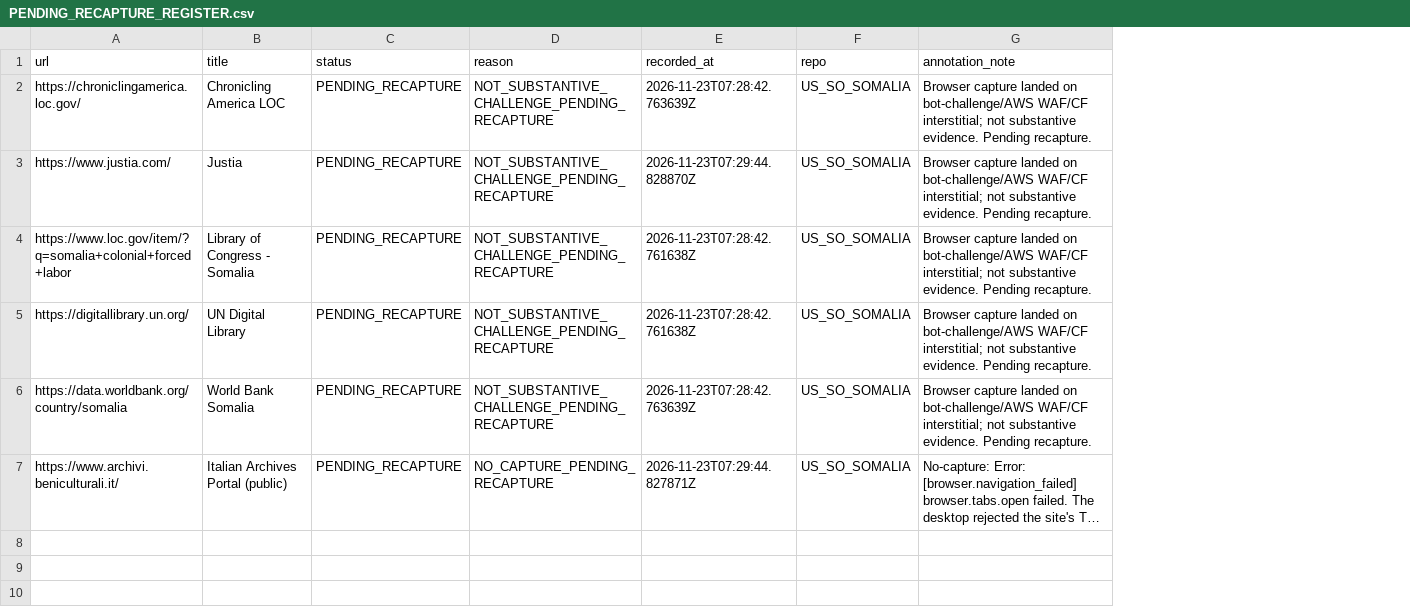
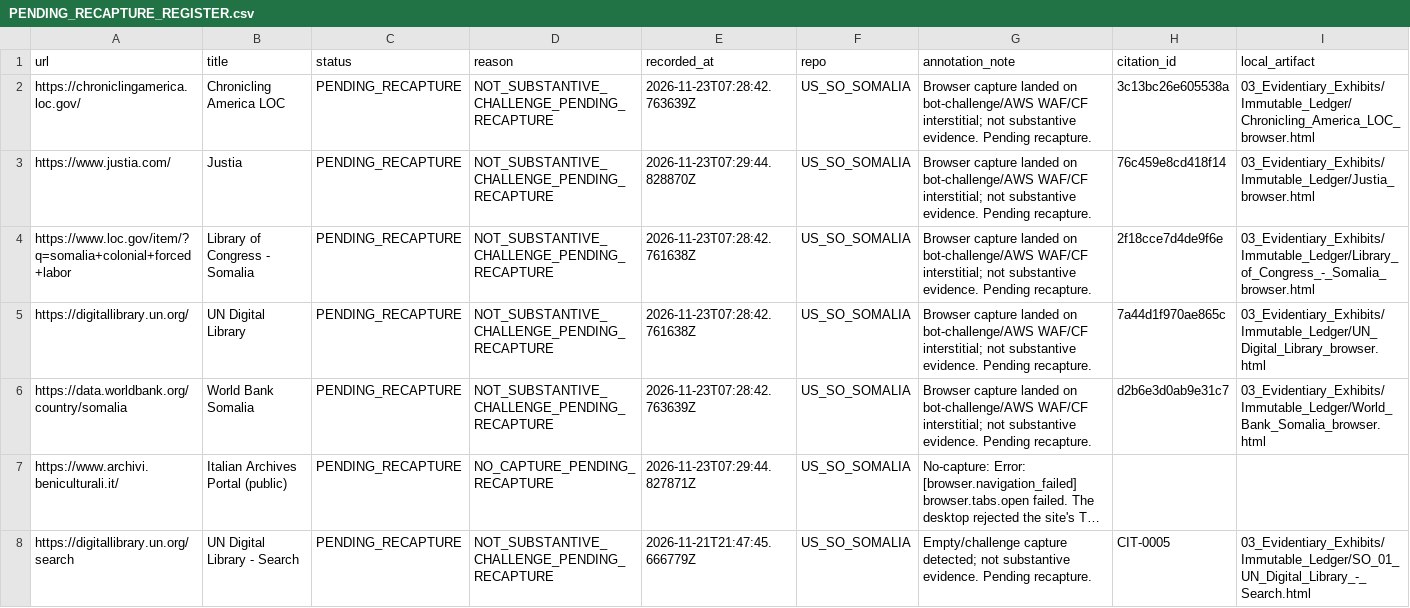
Before and after one commit to GlobalRestitutionAlliance/africa-us-so-somalia-master-litigation, a CSV file: 99_Archives_and_Manifests/PENDING_RECAPTURE_REGISTER.csv, drawn as a sheet; long unchanged cells end in …; the diff names each change by its address in the sheet, - before the commit and + after, or states it on an @@ line.

```diff
--- a/99_Archives_and_Manifests/PENDING_RECAPTURE_REGISTER.csv
+++ b/99_Archives_and_Manifests/PENDING_RECAPTURE_REGISTER.csv
+column H (citation_id), rows 2-6: 3c13bc26e605538a | 76c459e8cd418f14 | 2f18cce7d4de9f6e | 7a44d1f970ae865c | d2b6e3d0ab9e31c7
+column I (local_artifact), rows 2-6: 03_Evidentiary_Exhibits/Immutable_Ledger/Chronicling_America_LOC_browser.html | 03_Evidentiary_Exhibits/Immutable_Ledger/Justia_browser.html | 03_Evidentiary_Exhibits/Immutable_Ledger/Library_of_Congress_-_Somalia_browser.html | 03_Evidentiary_Exhibits/Immutable_Ledger/UN_Digital_Library_browser.html | 03_Evidentiary_Exhibits/Immutable_Ledger/World_Bank_Somalia_browser.html
+row 8: https://digitallibrary.un.org/search | UN Digital Library - Search | PENDING_RECAPTURE | NOT_SUBSTANTIVE_CHALLENGE_PENDING_RECAPTURE | 2026-11-21T21:47:45.666779Z | US_SO_SOMALIA | Empty/challenge capture detected; not substantive evidence. Pending recapture. | CIT-0005 | 03_Evidentiary_Exhibits/Immutable_Ledger/SO_01_UN_Digital_Library_-_Search.html
```
Also changed, not shown: 03_Evidentiary_Exhibits/Immutable_Ledger/HARVEST_INTAKE_LOG.csv, 99_Archives_and_Manifests/MANIFEST_SHA256.csv, 25 other files.
